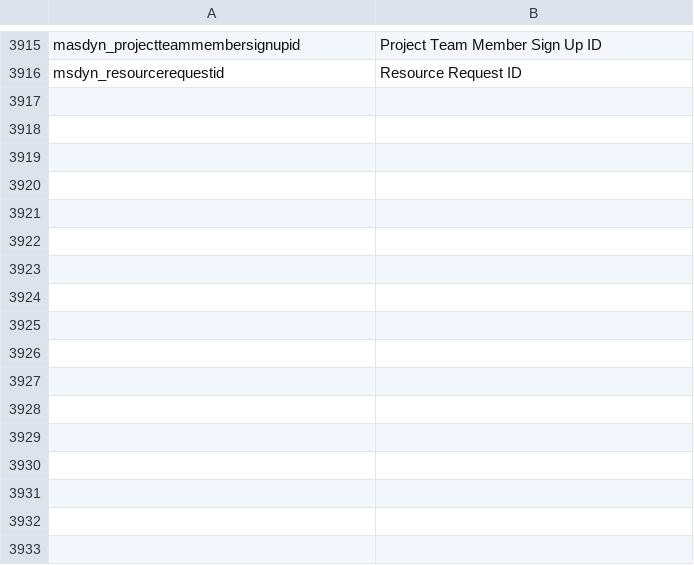
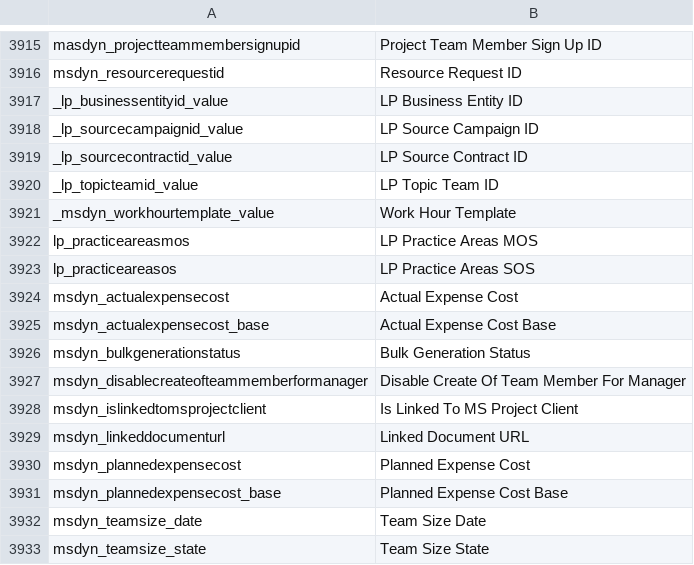
Before and after one commit to preston-reynolds/M-aids, a CSV file: Dynamics 365 Column Renaming.csv, drawn as a sheet; only a part is shown, gaps mark what is left out.

Commit message:
Update Dynamics 365 Column Renaming.csv

```diff
--- a/Dynamics 365 Column Renaming.csv
+++ b/Dynamics 365 Column Renaming.csv
@@ -3916 +3916,18 @@ masdyn_projectteammembersignupid,Project Team Member Sign Up ID
 msdyn_resourcerequestid,Resource Request ID
+_lp_businessentityid_value,LP Business Entity ID
+_lp_sourcecampaignid_value,LP Source Campaign ID
+_lp_sourcecontractid_value,LP Source Contract ID
+_lp_topicteamid_value,LP Topic Team ID
+_msdyn_workhourtemplate_value,Work Hour Template
+lp_practiceareasmos,LP Practice Areas MOS
+lp_practiceareasos,LP Practice Areas SOS
+msdyn_actualexpensecost,Actual Expense Cost
+msdyn_actualexpensecost_base,Actual Expense Cost Base
+msdyn_bulkgenerationstatus,Bulk Generation Status
+msdyn_disablecreateofteammemberformanager,Disable Create Of Team Member For Manager
+msdyn_islinkedtomsprojectclient,Is Linked To MS Project Client
+msdyn_linkeddocumenturl,Linked Document URL
+msdyn_plannedexpensecost,Planned Expense Cost
+msdyn_plannedexpensecost_base,Planned Expense Cost Base
+msdyn_teamsize_date,Team Size Date
+msdyn_teamsize_state,Team Size State
```
